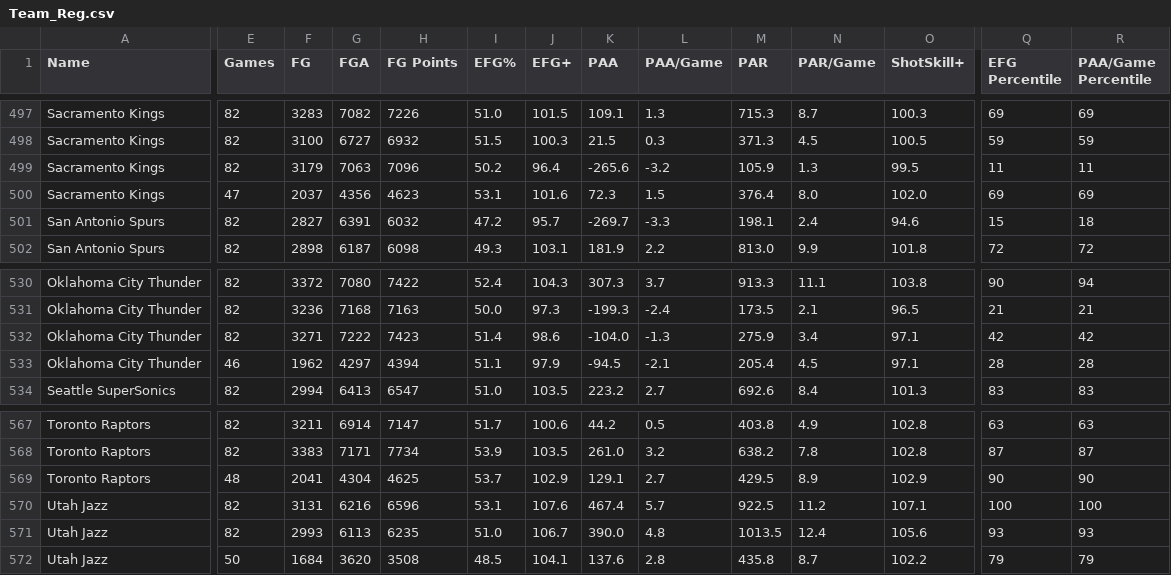
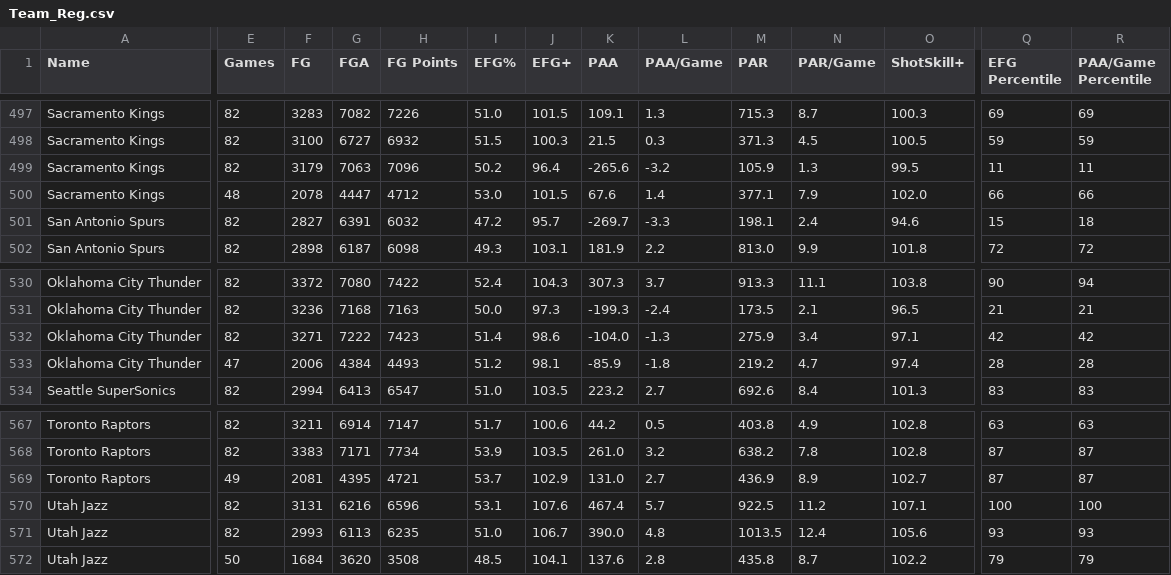
Before and after one commit to Connor-R/nba_shot_charts, a CSV file: csvs/leaderboards/Team_Reg.csv, drawn as a sheet; only a part is shown, gaps mark what is left out; the diff covers the shown part only; the diff names each change by its address in the sheet, - before the commit and + after, or states it on an @@ line.

```diff
--- a/csvs/leaderboards/Team_Reg.csv
+++ b/csvs/leaderboards/Team_Reg.csv
-E500 (Games): 47
+E500 (Games): 48
-F500 (FG): 2037
+F500 (FG): 2078
-G500 (FGA): 4356
+G500 (FGA): 4447
-H500 (FG Points): 4623
+H500 (FG Points): 4712
-I500 (EFG%): 53.1
+I500 (EFG%): 53.0
-J500 (EFG+): 101.6
+J500 (EFG+): 101.5
-K500 (PAA): 72.3
+K500 (PAA): 67.6
-L500 (PAA/Game): 1.5
+L500 (PAA/Game): 1.4
-M500 (PAR): 376.4
+M500 (PAR): 377.1
-N500 (PAR/Game): 8.0
+N500 (PAR/Game): 7.9
-Q500 (EFG Percentile): 69
+Q500 (EFG Percentile): 66
-R500 (PAA/Game Percentile): 69
+R500 (PAA/Game Percentile): 66
-E533 (Games): 46
+E533 (Games): 47
-F533 (FG): 1962
+F533 (FG): 2006
-G533 (FGA): 4297
+G533 (FGA): 4384
-H533 (FG Points): 4394
+H533 (FG Points): 4493
-I533 (EFG%): 51.1
+I533 (EFG%): 51.2
-J533 (EFG+): 97.9
+J533 (EFG+): 98.1
-K533 (PAA): -94.5
+K533 (PAA): -85.9
-L533 (PAA/Game): -2.1
+L533 (PAA/Game): -1.8
-M533 (PAR): 205.4
+M533 (PAR): 219.2
-N533 (PAR/Game): 4.5
+N533 (PAR/Game): 4.7
-O533 (ShotSkill+): 97.1
+O533 (ShotSkill+): 97.4
-E569 (Games): 48
+E569 (Games): 49
-F569 (FG): 2041
+F569 (FG): 2081
-G569 (FGA): 4304
+G569 (FGA): 4395
-H569 (FG Points): 4625
+H569 (FG Points): 4721
-K569 (PAA): 129.1
+K569 (PAA): 131.0
-M569 (PAR): 429.5
+M569 (PAR): 436.9
-O569 (ShotSkill+): 102.9
+O569 (ShotSkill+): 102.7
-Q569 (EFG Percentile): 90
+Q569 (EFG Percentile): 87
-R569 (PAA/Game Percentile): 90
+R569 (PAA/Game Percentile): 87
```
Also changed, not shown: 1 added row, 1 removed row and 111 edited cells elsewhere in this file, csvs/leaderboards/Player_Reg.csv, csvs/leaderboards/Player_Reg_Career.csv.
